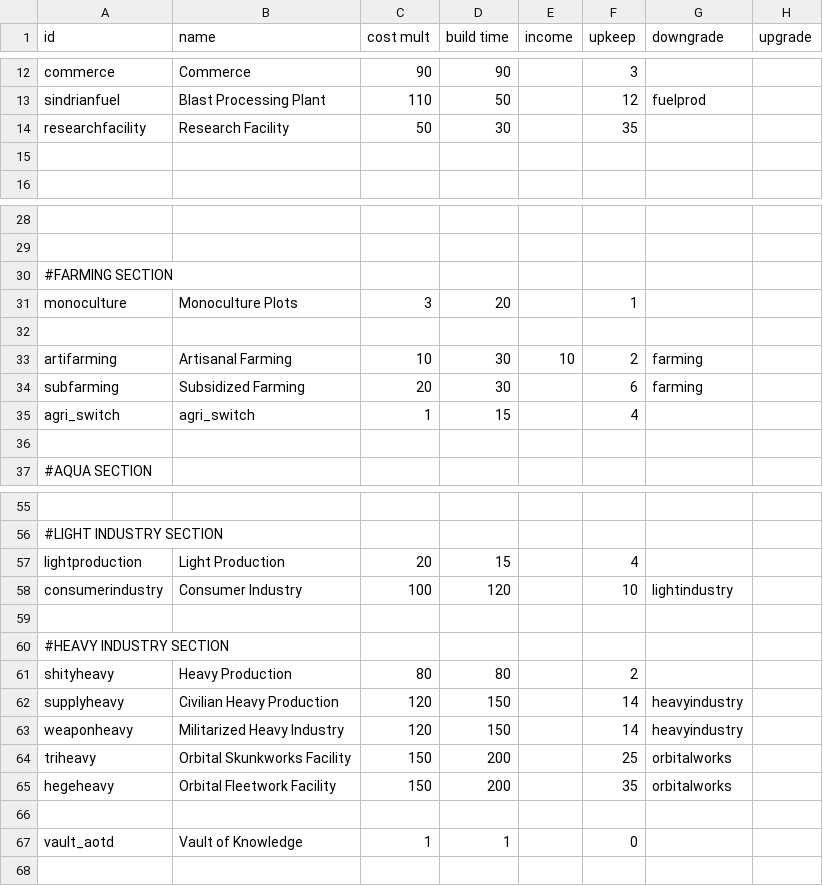
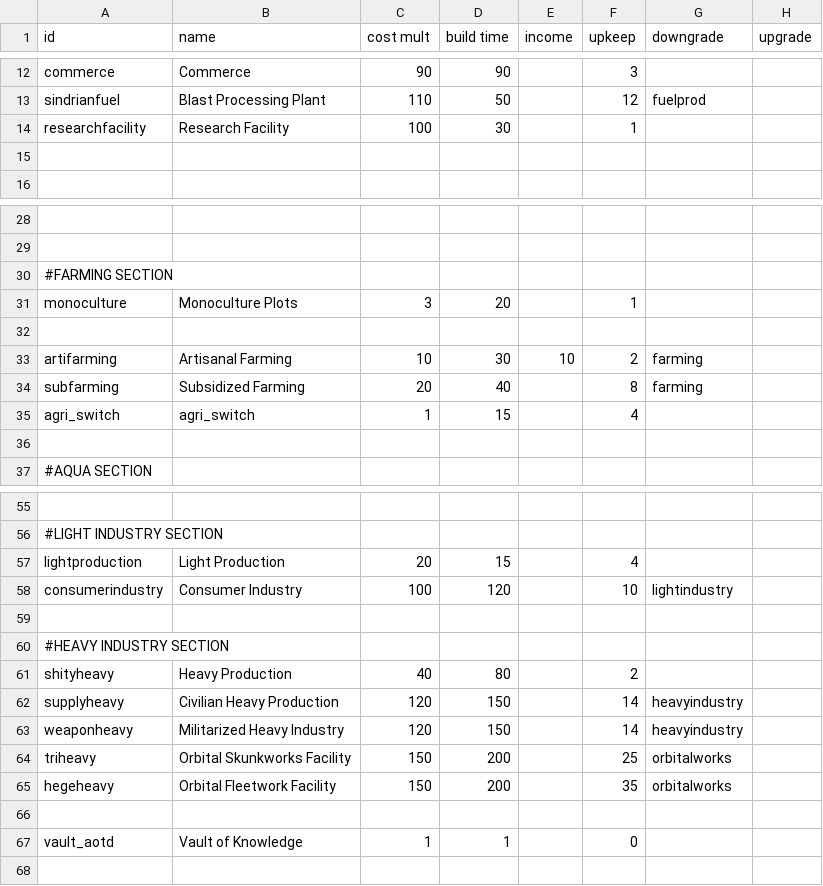
Before and after one commit to Kaysaar/Ashes-Of-The-Domain-VOK, a CSV file: data/campaign/industries.csv, drawn as a sheet; only a part is shown, gaps mark what is left out; the diff names each change by its address in the sheet, - before the commit and + after, or states it on an @@ line.

```diff
--- a/data/campaign/industries.csv
+++ b/data/campaign/industries.csv
-C14 (cost mult): 50
+C14 (cost mult): 100
-F14 (upkeep): 35
+F14 (upkeep): 1
-D34 (build time): 30
+D34 (build time): 40
-F34 (upkeep): 6
+F34 (upkeep): 8
-C61 (cost mult): 80
+C61 (cost mult): 40
```
Also changed, not shown: data/campaign/commodities.csv, data/campaign/market_conditions.csv, 9 other files.
